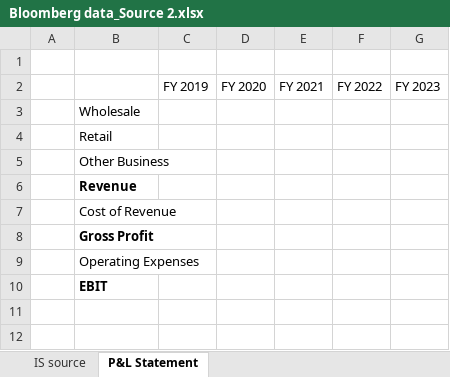
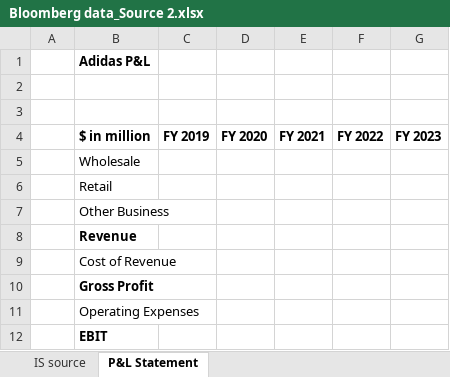
Before and after one commit to SnoorSalihi/Bloomberg-P-L-Analysis-and-Visualization, an Excel workbook: Bloomberg data_Source 2.xlsx, sheet P&L Statement, drawn as a sheet; values as stored, in another font and other column widths than the file's, no borders; addresses are those after the commit; the diff names each change by its address in the sheet, - before the commit and + after, or states it on an @@ line.

```diff
--- a/Bloomberg data_Source 2.xlsx (sheet P&L Statement)
+++ b/Bloomberg data_Source 2.xlsx (sheet P&L Statement)
+row 1:  | Adidas P&L
+row 3: (empty)
-B4: (empty)
+B4: $ in million
-C4:G4 bold: off
+C4:G4 bold: on
```
Also changed, not shown: 1 other file.
